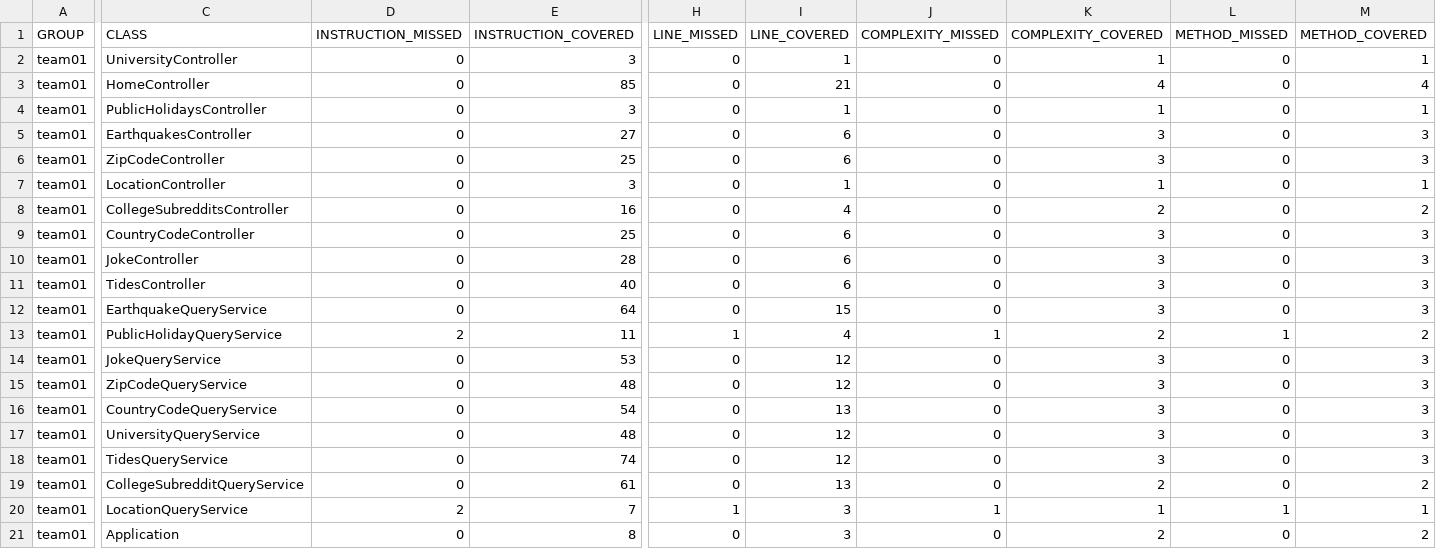
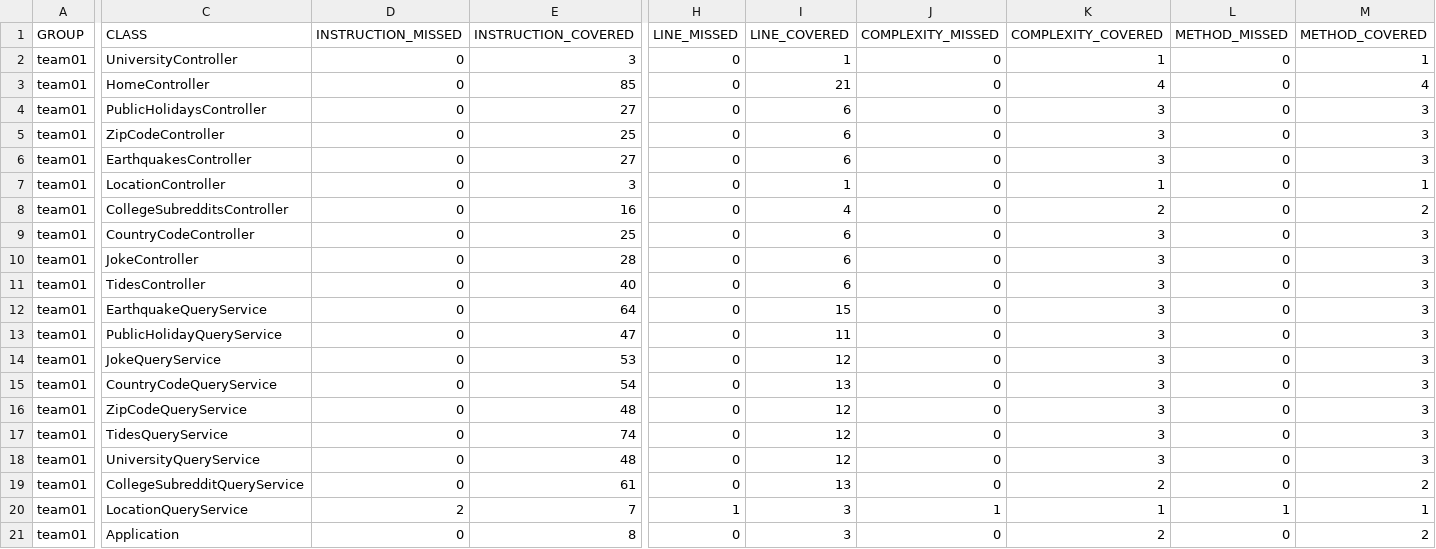
Before and after one commit to ucsb-cs156-w24/team01-w24-4pm-2, a CSV file: jacoco/jacoco.csv, drawn as a sheet; only a part is shown, gaps mark what is left out; the diff names each change by its address in the sheet, - before the commit and + after, or states it on an @@ line.

Commit message:
Deploying to gh-pages from @ ucsb-cs156-w24/team01-w24-4pm-2@61030dc48adab13befb9fd1605f94c5376650ffe 🚀

```diff
--- a/jacoco/jacoco.csv
+++ b/jacoco/jacoco.csv
-E4 (INSTRUCTION_COVERED): 3
+E4 (INSTRUCTION_COVERED): 27
-I4 (LINE_COVERED): 1
+I4 (LINE_COVERED): 6
-K4 (COMPLEXITY_COVERED): 1
+K4 (COMPLEXITY_COVERED): 3
-M4 (METHOD_COVERED): 1
+M4 (METHOD_COVERED): 3
@@ row 6 moved to row 5: team01 @@
-D13 (INSTRUCTION_MISSED): 2
+D13 (INSTRUCTION_MISSED): 0
-E13 (INSTRUCTION_COVERED): 11
+E13 (INSTRUCTION_COVERED): 47
-H13 (LINE_MISSED): 1
+H13 (LINE_MISSED): 0
-I13 (LINE_COVERED): 4
+I13 (LINE_COVERED): 11
-J13 (COMPLEXITY_MISSED): 1
+J13 (COMPLEXITY_MISSED): 0
-K13 (COMPLEXITY_COVERED): 2
+K13 (COMPLEXITY_COVERED): 3
-L13 (METHOD_MISSED): 1
+L13 (METHOD_MISSED): 0
-M13 (METHOD_COVERED): 2
+M13 (METHOD_COVERED): 3
@@ row 16 moved to row 15: team01 @@
@@ row 18 moved to row 17: team01 @@
```
Also changed, not shown: 11 other files.
